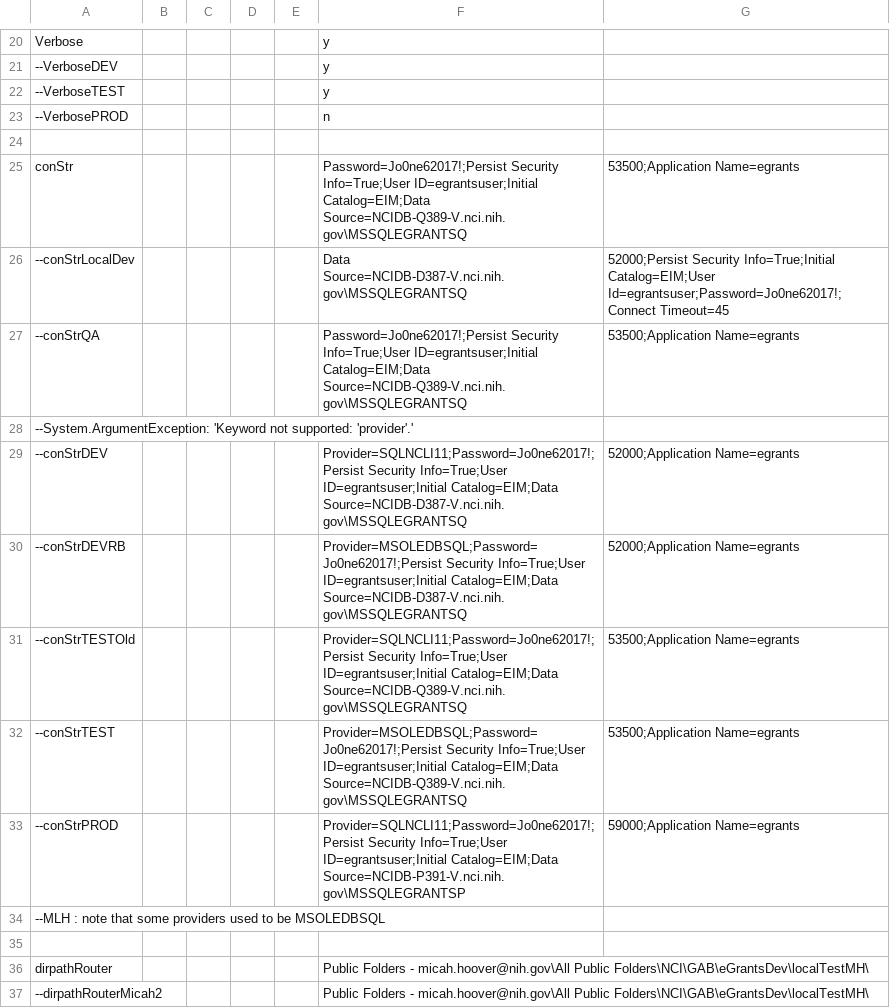
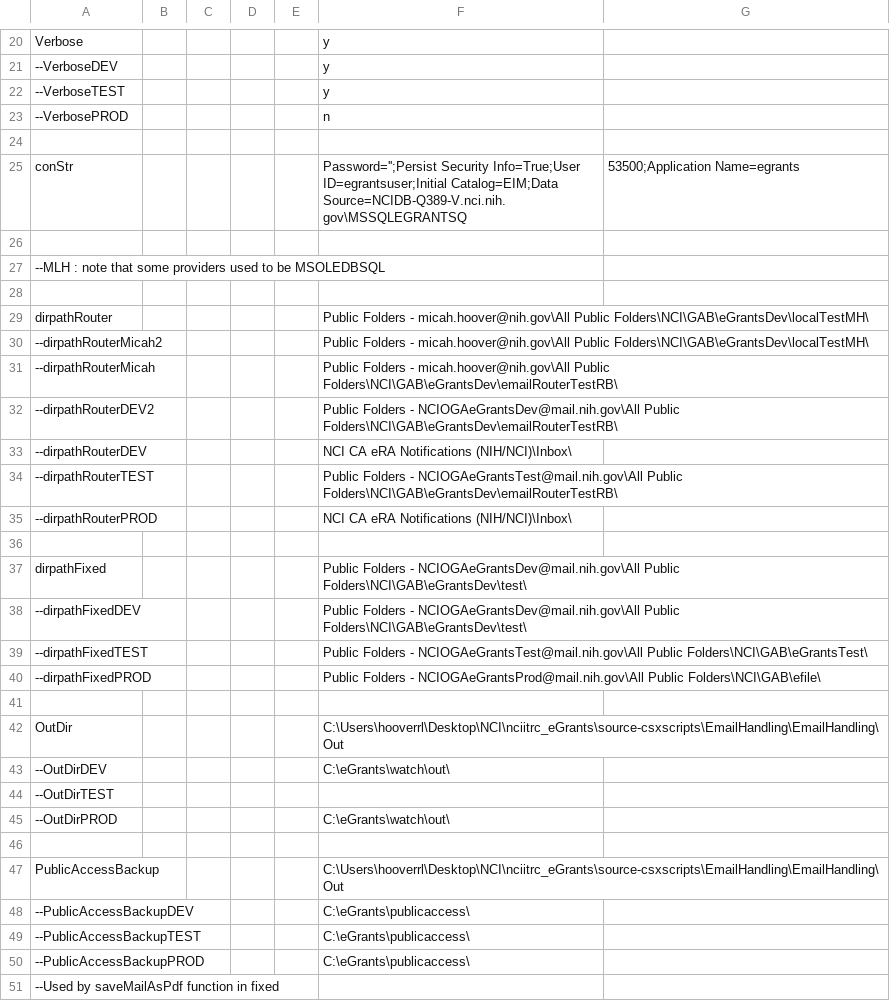
Before and after one commit to CBIIT/nciitrc_eGrants, a CSV file: EmailHandling/EmailTests/config.csv, drawn as a sheet; only a part is shown, gaps mark what is left out; the shorter side is filled out with more unchanged rows.

Commit message:
Update config.csv
Removed secret

```diff
--- a/EmailHandling/EmailTests/config.csv
+++ b/EmailHandling/EmailTests/config.csv
@@ -24,11 +24,4 @@ Verbose,,,,,y
 
-conStr,,,,,Password=Jo0ne62017!;Persist Security Info=True;User ID=egrantsuser;Initial Catalog=EIM;Data Source=NCIDB-Q389-V.nci.nih.gov\MSSQLEGRANTSQ,53500;Application Name=egrants
---conStrLocalDev,,,,,Data Source=NCIDB-D387-V.nci.nih.gov\MSSQLEGRANTSQ,52000;Persist Security Info=True;Initial Catalog=EIM;User Id=egrantsuser;Password=Jo0ne62017!;Connect Timeout=45
---conStrQA,,,,,Password=Jo0ne62017!;Persist Security Info=True;User ID=egrantsuser;Initial Catalog=EIM;Data Source=NCIDB-Q389-V.nci.nih.gov\MSSQLEGRANTSQ,53500;Application Name=egrants
---System.ArgumentException: 'Keyword not supported: 'provider'.'
---conStrDEV,,,,,Provider=SQLNCLI11;Password=Jo0ne62017!;Persist Security Info=True;User ID=egrantsuser;Initial Catalog=EIM;Data Source=NCIDB-D387-V.nci.nih.gov\MSSQLEGRANTSQ,52000;Application Name=egrants
---conStrDEVRB,,,,,Provider=MSOLEDBSQL;Password=Jo0ne62017!;Persist Security Info=True;User ID=egrantsuser;Initial Catalog=EIM;Data Source=NCIDB-D387-V.nci.nih.gov\MSSQLEGRANTSQ,52000;Application Name=egrants
---conStrTESTOld,,,,,Provider=SQLNCLI11;Password=Jo0ne62017!;Persist Security Info=True;User ID=egrantsuser;Initial Catalog=EIM;Data Source=NCIDB-Q389-V.nci.nih.gov\MSSQLEGRANTSQ,53500;Application Name=egrants
---conStrTEST,,,,,Provider=MSOLEDBSQL;Password=Jo0ne62017!;Persist Security Info=True;User ID=egrantsuser;Initial Catalog=EIM;Data Source=NCIDB-Q389-V.nci.nih.gov\MSSQLEGRANTSQ,53500;Application Name=egrants
---conStrPROD,,,,,Provider=SQLNCLI11;Password=Jo0ne62017!;Persist Security Info=True;User ID=egrantsuser;Initial Catalog=EIM;Data Source=NCIDB-P391-V.nci.nih.gov\MSSQLEGRANTSP,59000;Application Name=egrants
+conStr,,,,,Password='';Persist Security Info=True;User ID=egrantsuser;Initial Catalog=EIM;Data Source=NCIDB-Q389-V.nci.nih.gov\MSSQLEGRANTSQ,53500;Application Name=egrants
+
 --MLH : note that some providers used to be MSOLEDBSQL
```
